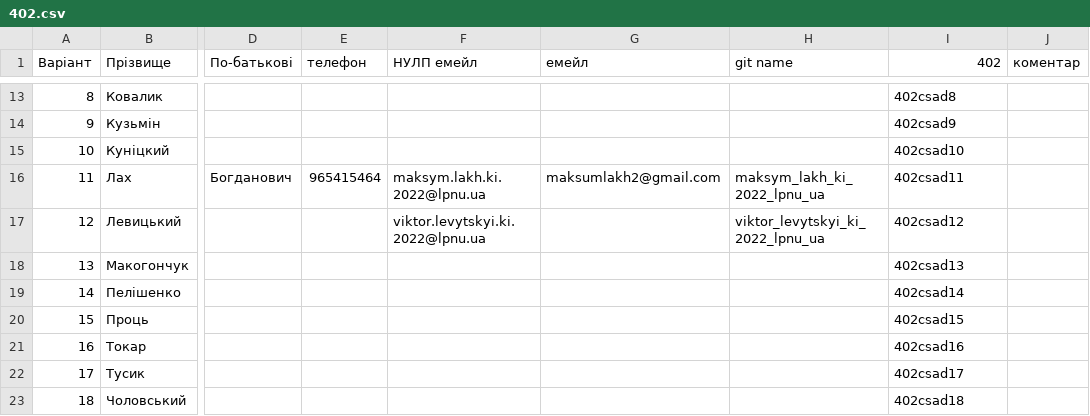
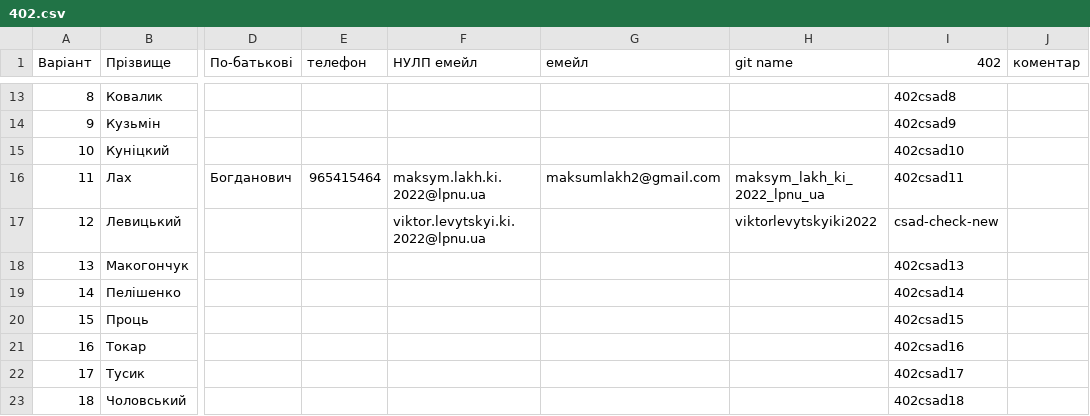
Before and after one commit to bohatovIlliaki408/csad-task1, a CSV file: input/402.csv, drawn as a sheet; only a part is shown, gaps mark what is left out; the diff names each change by its address in the sheet, - before the commit and + after, or states it on an @@ line.

Commit message:
Update via Apps Script

```diff
--- a/input/402.csv
+++ b/input/402.csv
-H17 (git name): viktor_levytskyi_ki_2022_lpnu_ua
+H17 (git name): viktorlevytskyiki2022
-I17 (402): 402csad12
+I17 (402): csad-check-new
```
